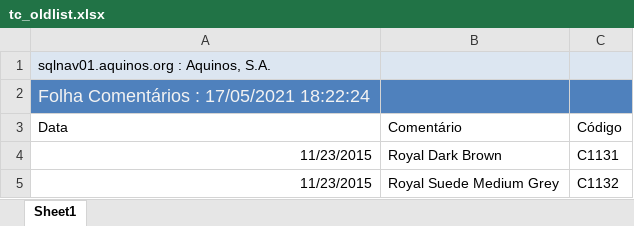
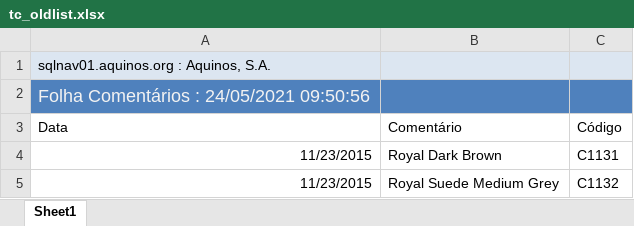
Before and after one commit to WirsoDev/rexBot, an Excel workbook: EXCEL LIBS/tc_oldlist.xlsx, sheet Sheet1, drawn as a sheet; only a part is shown; values as stored, in another font and other column widths than the file's, no borders; table styles not drawn; the diff names each change by its address in the sheet, - before the commit and + after, or states it on an @@ line.

```diff
--- a/EXCEL LIBS/tc_oldlist.xlsx (sheet Sheet1)
+++ b/EXCEL LIBS/tc_oldlist.xlsx (sheet Sheet1)
-A2 (Data): Folha Comentários : 17/05/2021 18:22:24
+A2 (Data): Folha Comentários : 24/05/2021 09:50:56
```
Also changed, not shown: EXCEL LIBS/MODELOS.xlsx, EXCEL LIBS/TC_02.xlsx, 1 other file.
